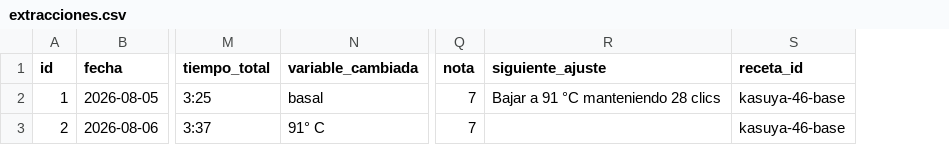
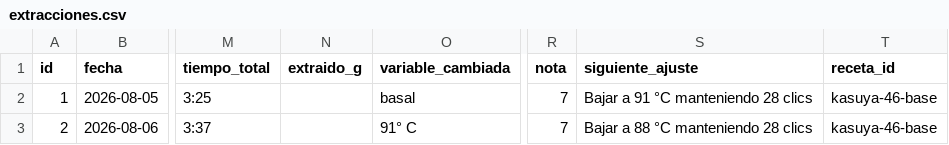
Before and after one commit to Krahegwen/coffee-data, a CSV file: datos/extracciones.csv, drawn as a sheet; only a part is shown, gaps mark what is left out; addresses are those after the commit; the diff names each change by its address in the sheet, - before the commit and + after, or states it on an @@ line.

```diff
--- a/datos/extracciones.csv
+++ b/datos/extracciones.csv
+column N (extraido_g), empty
-S3 (siguiente_ajuste): (empty)
+S3 (siguiente_ajuste): Bajar a 88 °C manteniendo 28 clics
```
